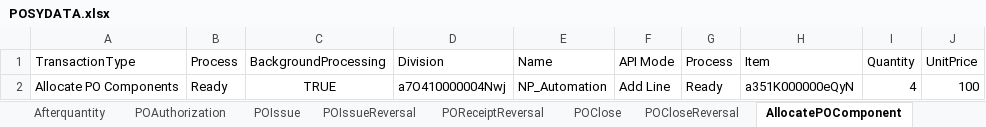
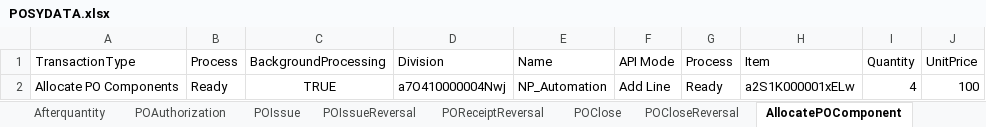
Before and after one commit to msuryawanshi20/rstk_PROVAR-COPADO, an Excel workbook: templates/POSYDATA.xlsx, sheet AllocatePOComponent, drawn as a sheet; values as stored, in another font and other column widths than the file's, no borders; the diff names each change by its address in the sheet, - before the commit and + after, or states it on an @@ line.

```diff
--- a/templates/POSYDATA.xlsx (sheet AllocatePOComponent)
+++ b/templates/POSYDATA.xlsx (sheet AllocatePOComponent)
-H2 (Item): a351K000000eQyN
+H2 (Item): a2S1K000001xELw
```
Also changed, not shown: sheet POReceipt, templates/RSTKF_AutomationData.xlsx, templates/SYDATA-POtoPOAP Match.xlsx, 27 other files.
